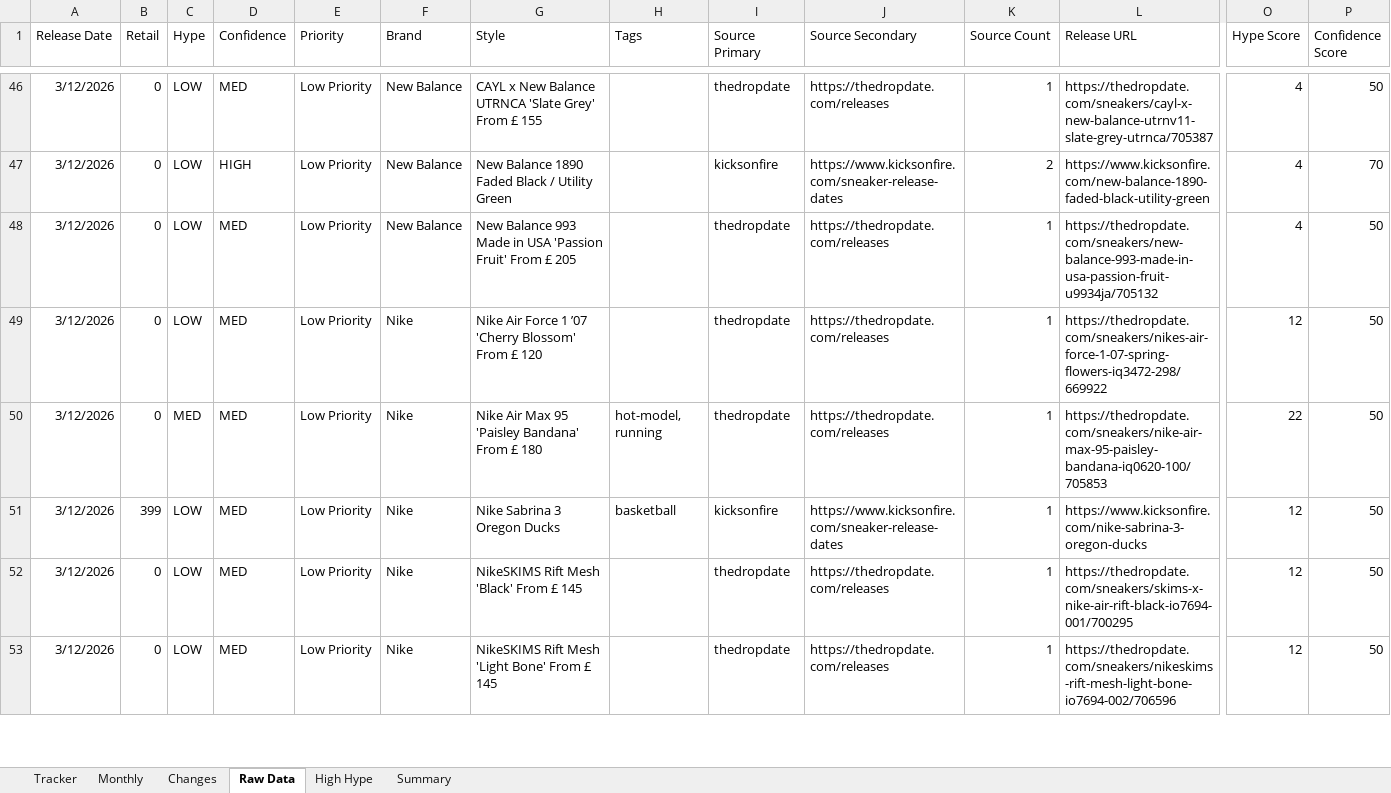
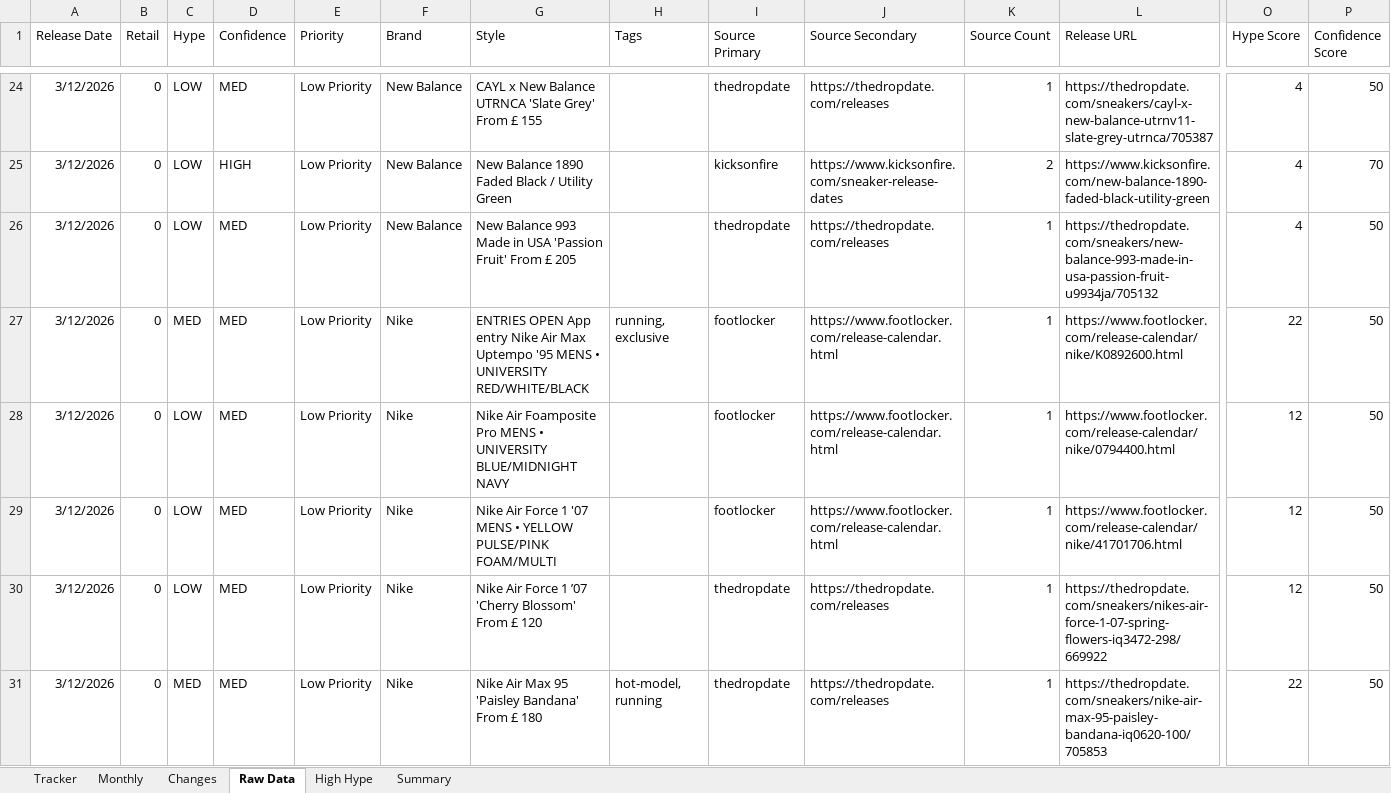
Before and after one commit to lordnader2002-sudo/Sneaker_Release_Tracker, an Excel workbook: output/monthly_tracker.xlsx, sheet Raw Data, drawn as a sheet; only a part is shown, gaps mark what is left out; the shorter side is filled out with more unchanged rows; values as stored, in another font and other column widths than the file's, no borders; rows hold the shown columns only; the diff covers the shown part only; the diff names each change by its address in the sheet, - before the commit and + after, or states it on an @@ line.

```diff
--- a/output/monthly_tracker.xlsx (sheet Raw Data)
+++ b/output/monthly_tracker.xlsx (sheet Raw Data)
+row 27: 3/12/2026 | 0 | MED | MED | Low Priority | Nike | ENTRIES OPEN App entry Nike Air Max Uptempo '95 MENS • UNIVERSITY RED/WHITE/BLACK | running, exclusive | footlocker | https://www.footlocker.com/release-calendar.html | 1 | https://www.footlocker.com/release-calendar/nike/K0892600.html | 22 | 50
+row 28: 3/12/2026 | 0 | LOW | MED | Low Priority | Nike | Nike Air Foamposite Pro MENS • UNIVERSITY BLUE/MIDNIGHT NAVY |  | footlocker | https://www.footlocker.com/release-calendar.html | 1 | https://www.footlocker.com/release-calendar/nike/0794400.html | 12 | 50
+row 29: 3/12/2026 | 0 | LOW | MED | Low Priority | Nike | Nike Air Force 1 '07 MENS • YELLOW PULSE/PINK FOAM/MULTI |  | footlocker | https://www.footlocker.com/release-calendar.html | 1 | https://www.footlocker.com/release-calendar/nike/41701706.html | 12 | 50
```
Also changed, not shown: 42 added rows, 33 removed rows and 1 edited cell elsewhere in this sheet, sheet Tracker, sheet Monthly, sheet Changes, sheet Summary, output/weekly_tracker.xlsx, 6 other files.
